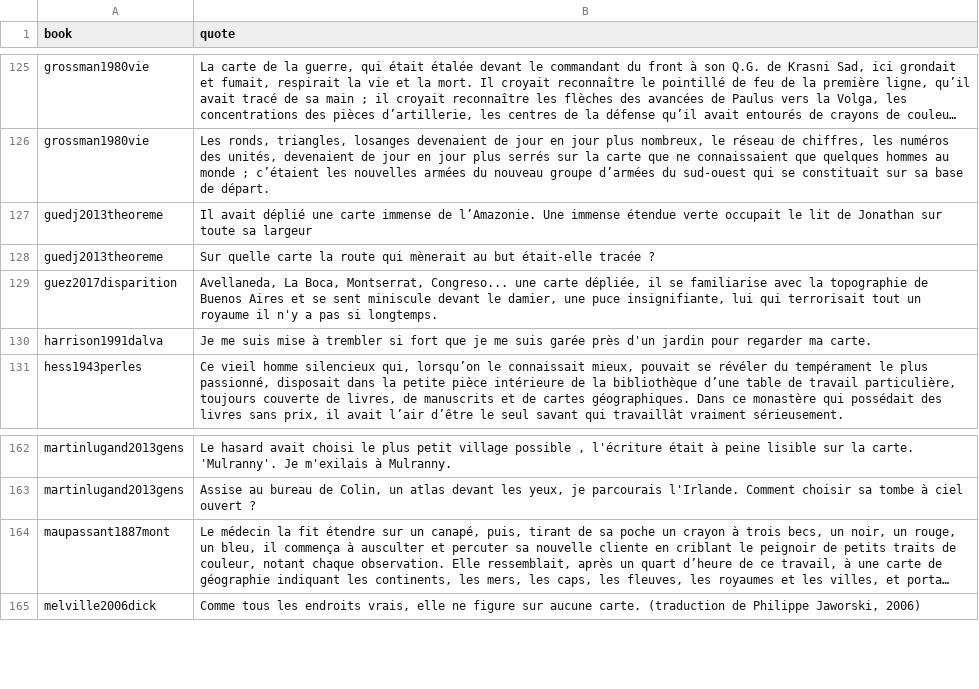
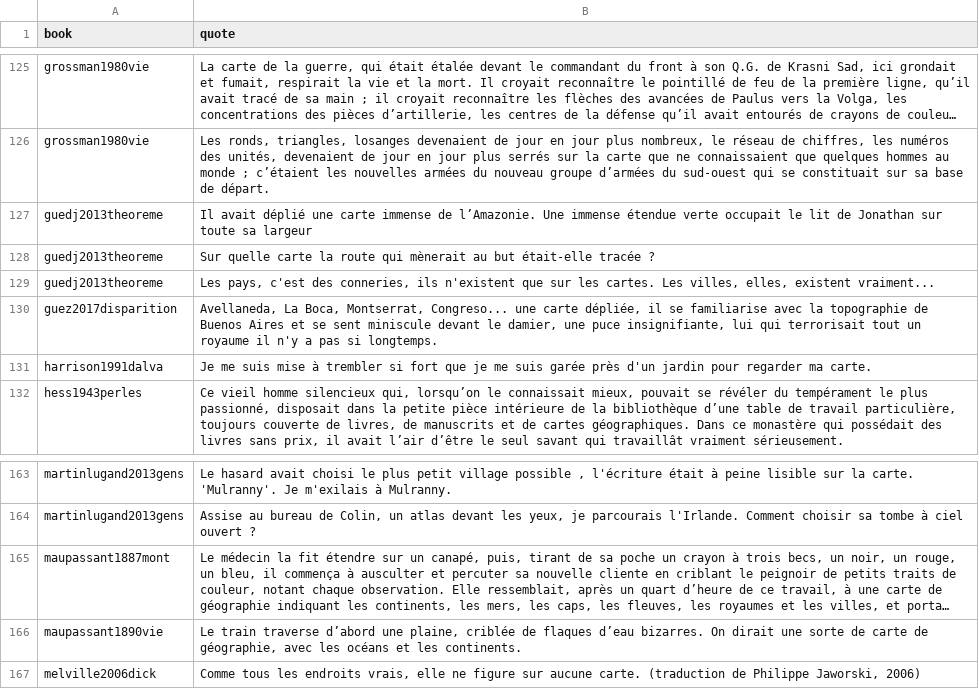
Before and after one commit to neocarto/mapquote, a CSV file: data/quotes.csv, drawn as a sheet; only a part is shown, gaps mark what is left out; long unchanged cells end in …; the diff names each change by its address in the sheet, - before the commit and + after, or states it on an @@ line.

Commit message:
new quotes

```diff
--- a/data/quotes.csv
+++ b/data/quotes.csv
+row 129: guedj2013theoreme | Les pays, c'est des conneries, ils n'existent que sur les cartes. Les villes, elles, existent vraiment...
+row 166: maupassant1890vie | Le train traverse d’abord une plaine, criblée de flaques d’eau bizarres. On dirait une sorte de carte de géographie, avec les océans et les continents.
```
Also changed, not shown: 4 other files.
